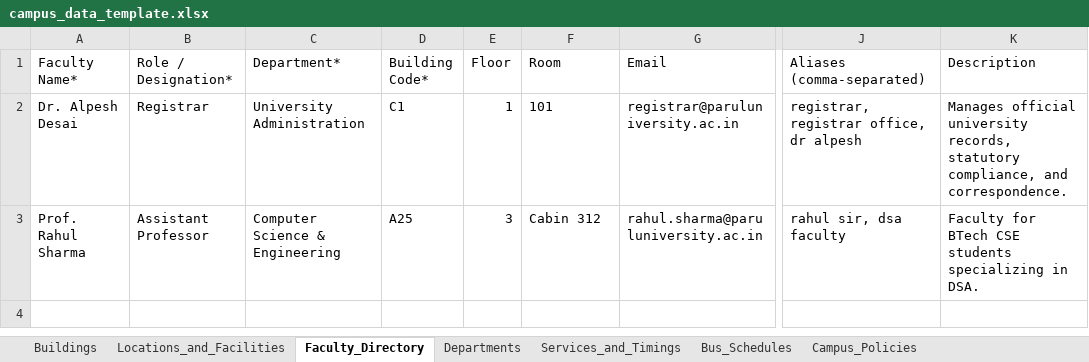
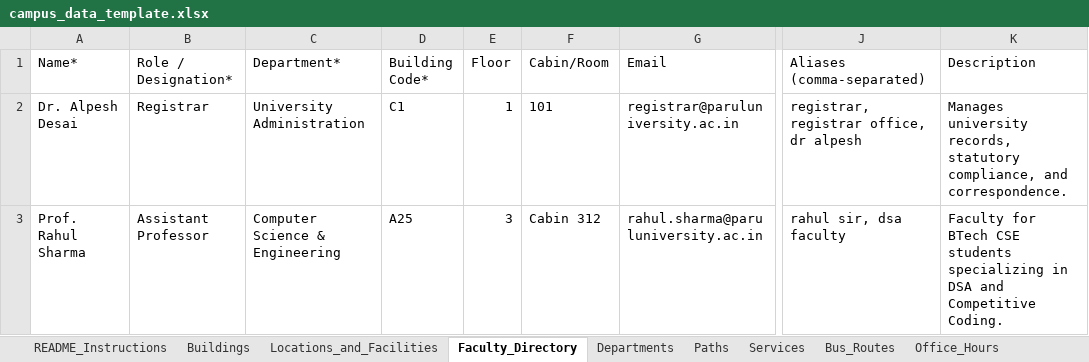
Before and after one commit to PrimeStack-Devs/campus-ai-assistant, an Excel workbook: backend/data/templates/campus_data_template.xlsx, sheet Faculty_Directory, drawn as a sheet; only a part is shown, gaps mark what is left out; values as stored, in another font and other column widths than the file's, no borders; the diff names each change by its address in the sheet, - before the commit and + after, or states it on an @@ line.

```diff
--- a/backend/data/templates/campus_data_template.xlsx (sheet Faculty_Directory)
+++ b/backend/data/templates/campus_data_template.xlsx (sheet Faculty_Directory)
-sheet tab: Bus_Schedules
+sheet tab: Paths
-sheet tab: Services_and_Timings
+sheet tab: README_Instructions
+sheet tab: Services
+sheet tab: Bus_Routes
+sheet tab: Office_Hours
-A1: Faculty Name*
+A1: Name*
-F1: Room
+F1: Cabin/Room
-K2 (Description): Manages official university records,…
+K2 (Description): Manages university records,…
-K3 (Description): …specializing in DSA.
+K3 (Description): …specializing in DSA and Competitive Coding.
```
Also changed, not shown: sheet Paths, sheet Locations_and_Facilities, sheet Campus_Policies, sheet Departments, sheet Buildings, other sheet tabs, 39 other files.
